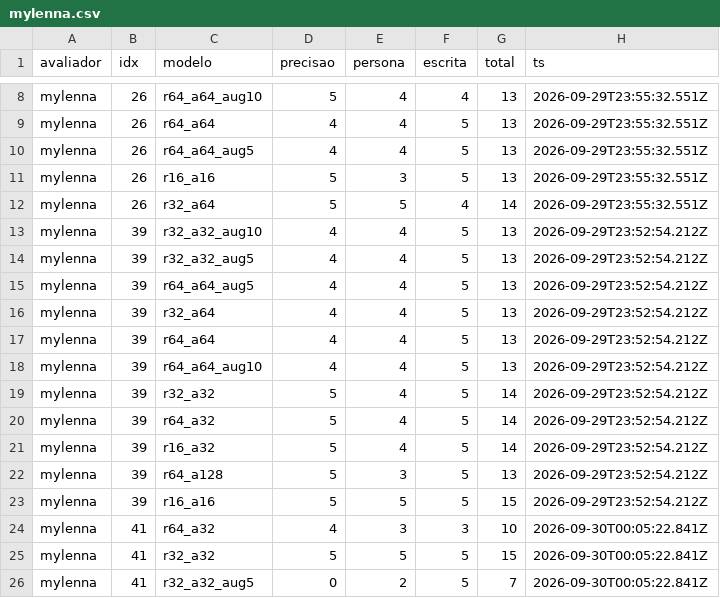
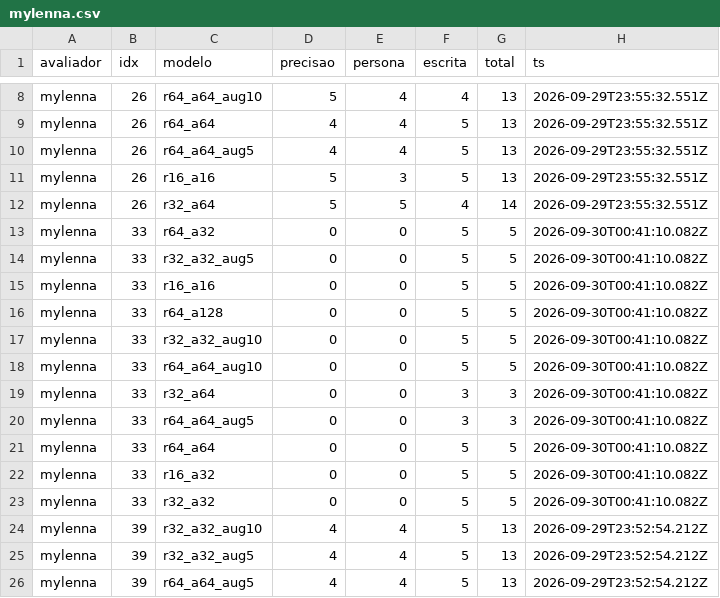
Before and after one commit to Fabriciofkt157/PiR-Aval-Hiperparametros, a CSV file: results/mylenna.csv, drawn as a sheet; only a part is shown, gaps mark what is left out; the shorter side is filled out with more unchanged rows.

Commit message:
mylenna: pergunta 33

```diff
--- a/results/mylenna.csv
+++ b/results/mylenna.csv
@@ -12,2 +12,13 @@ mylenna,26,r16_a16,5,3,5,13,2026-09-29T23:55:32.551Z
 mylenna,26,r32_a64,5,5,4,14,2026-09-29T23:55:32.551Z
+mylenna,33,r64_a32,0,0,5,5,2026-09-30T00:41:10.082Z
+mylenna,33,r32_a32_aug5,0,0,5,5,2026-09-30T00:41:10.082Z
+mylenna,33,r16_a16,0,0,5,5,2026-09-30T00:41:10.082Z
+mylenna,33,r64_a128,0,0,5,5,2026-09-30T00:41:10.082Z
+mylenna,33,r32_a32_aug10,0,0,5,5,2026-09-30T00:41:10.082Z
+mylenna,33,r64_a64_aug10,0,0,5,5,2026-09-30T00:41:10.082Z
+mylenna,33,r32_a64,0,0,3,3,2026-09-30T00:41:10.082Z
+mylenna,33,r64_a64_aug5,0,0,3,3,2026-09-30T00:41:10.082Z
+mylenna,33,r64_a64,0,0,5,5,2026-09-30T00:41:10.082Z
+mylenna,33,r16_a32,0,0,5,5,2026-09-30T00:41:10.082Z
+mylenna,33,r32_a32,0,0,5,5,2026-09-30T00:41:10.082Z
 mylenna,39,r32_a32_aug10,4,4,5,13,2026-09-29T23:52:54.212Z
```
